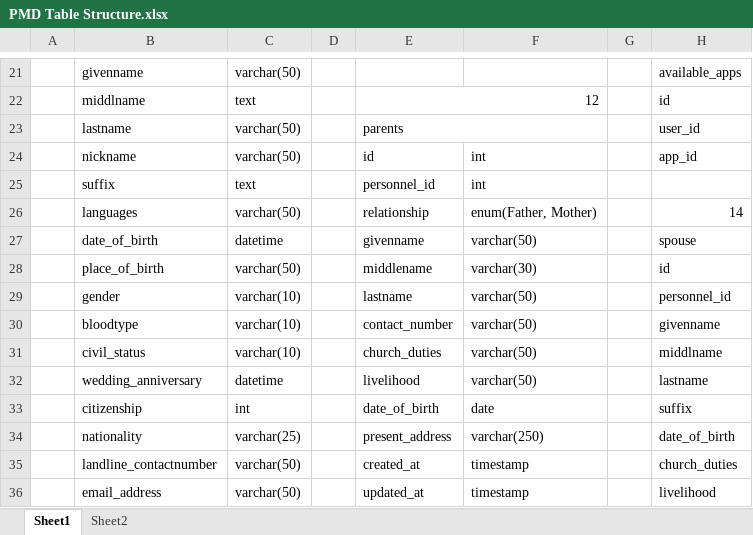
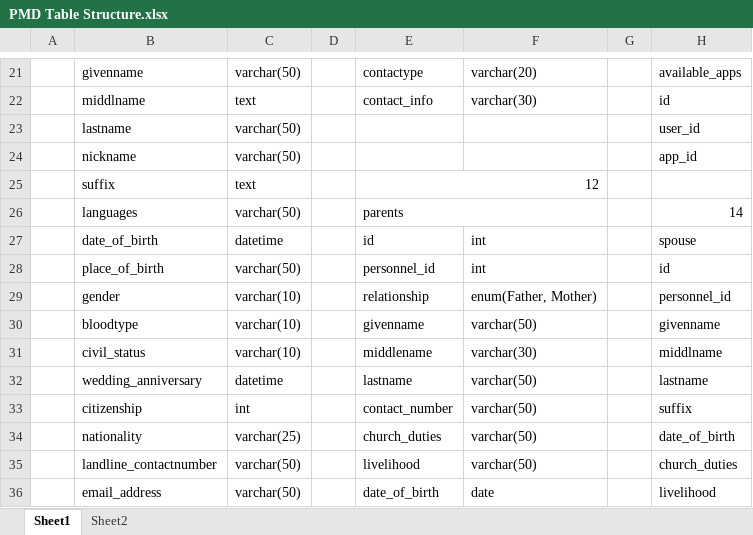
Before and after one commit to felixparejapmdit/inc_dashboard, an Excel workbook: documentation/PMD Table Structure.xlsx, sheet Sheet1, drawn as a sheet; only a part is shown, gaps mark what is left out; values as stored, in another font and other column widths than the file's, no cell formats; the diff covers the shown part only; the diff names each change by its address in the sheet, - before the commit and + after, or states it on an @@ line.

```diff
--- a/documentation/PMD Table Structure.xlsx (sheet Sheet1)
+++ b/documentation/PMD Table Structure.xlsx (sheet Sheet1)
-E21: (empty)
+E21: contactype
-F21: (empty)
+F21: varchar(20)
-E22: 12
+E22: contact_info
-E22:F22 merged
-F22: (empty)
+F22: varchar(30)
-E23: parents
+E23: (empty)
-E23:F23 merged
-E24: id
+E24: (empty)
-F24:F25: int
+F24:F25: (empty)
-E25: personnel_id
+E25: 12
+E25:F25 merged
-E26: relationship
+E26: parents
+E26:F26 merged
-F26: enum(Father, Mother)
+F26: (empty)
-E27: givenname
+E27: id
-F27: varchar(50)
+F27: int
-E28: middlename
+E28: personnel_id
-F28: varchar(30)
+F28: int
-E29: lastname
+E29: relationship
-F29: varchar(50)
+F29: enum(Father, Mother)
-E30: contact_number
+E30: givenname
-E31: church_duties
+E31: middlename
-F31: varchar(50)
+F31: varchar(30)
-E32: livelihood
+E32: lastname
-E33: date_of_birth
+E33: contact_number
-F33: date
+F33: varchar(50)
-E34: present_address
+E34: church_duties
-F34: varchar(250)
+F34: varchar(50)
-E35: created_at
+E35: livelihood
-F35: timestamp
+F35: varchar(50)
-E36: updated_at
+E36: date_of_birth
-F36: timestamp
+F36: date
```
Also changed, not shown: 60 edited cells and merged cells elsewhere in this sheet, cell formats, 11 other files.
